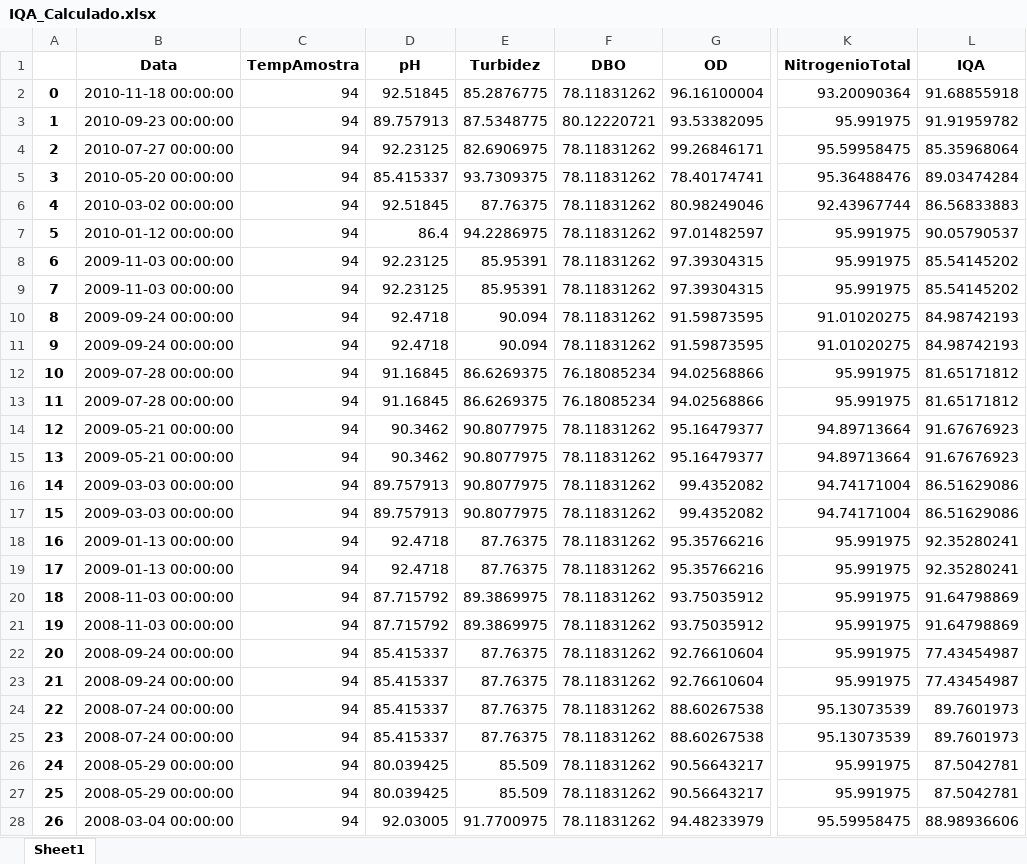
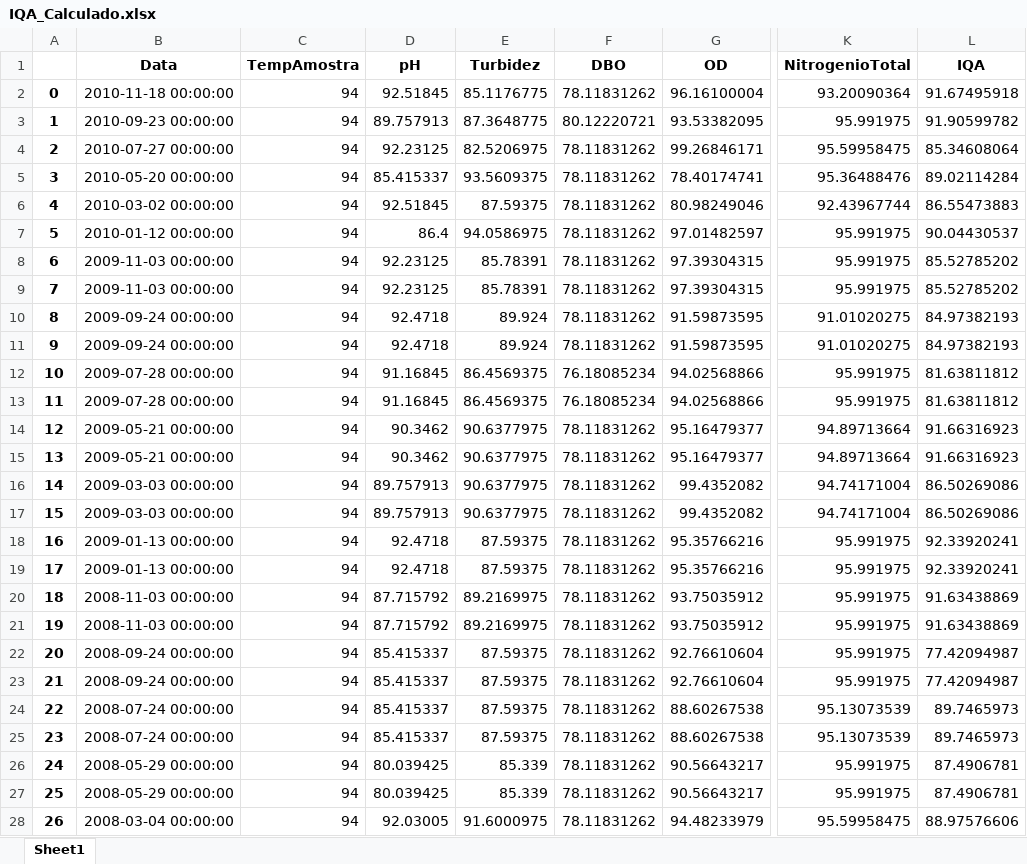
Before and after one commit to pedrotramos/IQA-Itupararanga-2019, an Excel workbook: Dados_ResItupararanga/IQA_Calculado.xlsx, sheet Sheet1, drawn as a sheet; only a part is shown, gaps mark what is left out; values as stored, in another font and other column widths than the file's, no borders; the diff covers the shown part only; the diff names each change by its address in the sheet, - before the commit and + after, or states it on an @@ line.

```diff
--- a/Dados_ResItupararanga/IQA_Calculado.xlsx (sheet Sheet1)
+++ b/Dados_ResItupararanga/IQA_Calculado.xlsx (sheet Sheet1)
-E2 (Turbidez): 85.2876775
+E2 (Turbidez): 85.1176775
-L2 (IQA): 91.68855918
+L2 (IQA): 91.67495918
-E3 (Turbidez): 87.5348775
+E3 (Turbidez): 87.3648775
-L3 (IQA): 91.91959782
+L3 (IQA): 91.90599782
-E4 (Turbidez): 82.6906975
+E4 (Turbidez): 82.5206975
-L4 (IQA): 85.35968064
+L4 (IQA): 85.34608064
-E5 (Turbidez): 93.7309375
+E5 (Turbidez): 93.5609375
-L5 (IQA): 89.03474284
+L5 (IQA): 89.02114284
-E6 (Turbidez): 87.76375
+E6 (Turbidez): 87.59375
-L6 (IQA): 86.56833883
+L6 (IQA): 86.55473883
-E7 (Turbidez): 94.2286975
+E7 (Turbidez): 94.0586975
-L7 (IQA): 90.05790537
+L7 (IQA): 90.04430537
-E8:E9 (Turbidez): 85.95391
+E8:E9 (Turbidez): 85.78391
-L8:L9 (IQA): 85.54145202
+L8:L9 (IQA): 85.52785202
-E10:E11 (Turbidez): 90.094
+E10:E11 (Turbidez): 89.924
-L10:L11 (IQA): 84.98742193
+L10:L11 (IQA): 84.97382193
-E12:E13 (Turbidez): 86.6269375
+E12:E13 (Turbidez): 86.4569375
-L12:L13 (IQA): 81.65171812
+L12:L13 (IQA): 81.63811812
-E14:E17 (Turbidez): 90.8077975
+E14:E17 (Turbidez): 90.6377975
-L14:L15 (IQA): 91.67676923
+L14:L15 (IQA): 91.66316923
-L16:L17 (IQA): 86.51629086
+L16:L17 (IQA): 86.50269086
-E18:E19 (Turbidez): 87.76375
+E18:E19 (Turbidez): 87.59375
-L18:L19 (IQA): 92.35280241
+L18:L19 (IQA): 92.33920241
-E20:E21 (Turbidez): 89.3869975
+E20:E21 (Turbidez): 89.2169975
-L20:L21 (IQA): 91.64798869
+L20:L21 (IQA): 91.63438869
-E22:E25 (Turbidez): 87.76375
+E22:E25 (Turbidez): 87.59375
-L22:L23 (IQA): 77.43454987
+L22:L23 (IQA): 77.42094987
-L24:L25 (IQA): 89.7601973
+L24:L25 (IQA): 89.7465973
-E26:E27 (Turbidez): 85.509
+E26:E27 (Turbidez): 85.339
-L26:L27 (IQA): 87.5042781
+L26:L27 (IQA): 87.4906781
-E28 (Turbidez): 91.7700975
+E28 (Turbidez): 91.6000975
-L28 (IQA): 88.98936606
+L28 (IQA): 88.97576606
```
Also changed, not shown: 194 edited cells elsewhere in this sheet, 4 other files.
